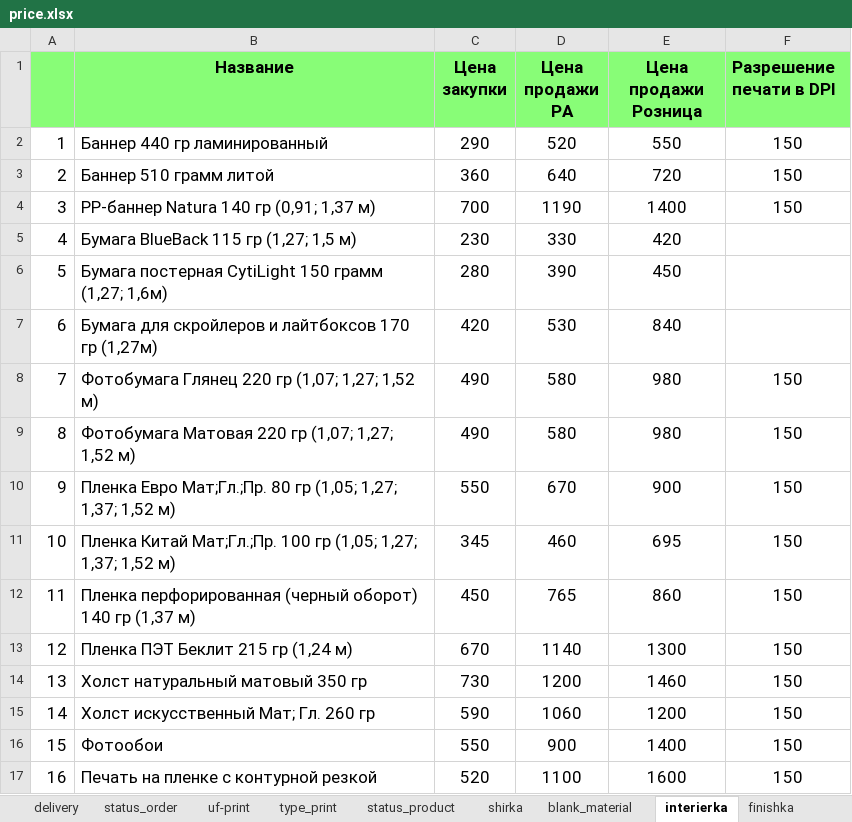
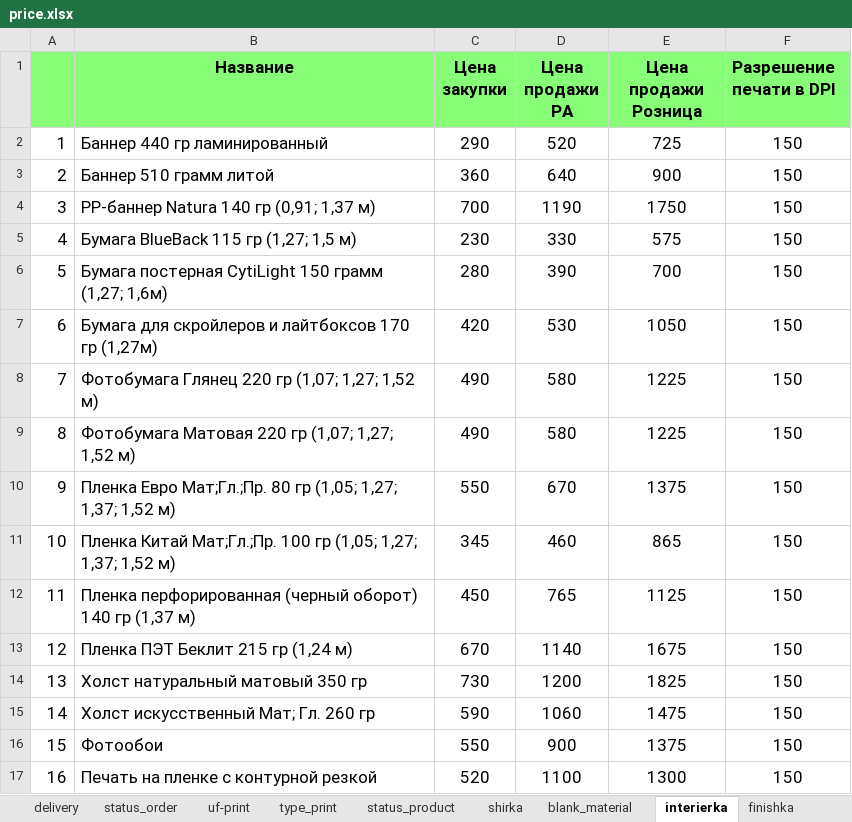
Before and after one commit to Sapov/tiff_django, an Excel workbook: files/management/commands/price.xlsx, sheet interierka, drawn as a sheet; values as stored, in another font and other column widths than the file's, no borders; the diff names each change by its address in the sheet, - before the commit and + after, or states it on an @@ line.

```diff
--- a/files/management/commands/price.xlsx (sheet interierka)
+++ b/files/management/commands/price.xlsx (sheet interierka)
-E2 (Цена продажи Розница): 550
+E2 (Цена продажи Розница): 725
-E3 (Цена продажи Розница): 720
+E3 (Цена продажи Розница): 900
-E4 (Цена продажи Розница): 1400
+E4 (Цена продажи Розница): 1750
-E5 (Цена продажи Розница): 420
+E5 (Цена продажи Розница): 575
-F5:F7 (Разрешение печати в DPI): (empty)
+F5:F7 (Разрешение печати в DPI): 150
-E6 (Цена продажи Розница): 450
+E6 (Цена продажи Розница): 700
-E7 (Цена продажи Розница): 840
+E7 (Цена продажи Розница): 1050
-E8:E9 (Цена продажи Розница): 980
+E8:E9 (Цена продажи Розница): 1225
-E10 (Цена продажи Розница): 900
+E10 (Цена продажи Розница): 1375
-E11 (Цена продажи Розница): 695
+E11 (Цена продажи Розница): 865
-E12 (Цена продажи Розница): 860
+E12 (Цена продажи Розница): 1125
-E13 (Цена продажи Розница): 1300
+E13 (Цена продажи Розница): 1675
-E14 (Цена продажи Розница): 1460
+E14 (Цена продажи Розница): 1825
-E15 (Цена продажи Розница): 1200
+E15 (Цена продажи Розница): 1475
-E16 (Цена продажи Розница): 1400
+E16 (Цена продажи Розница): 1375
-E17 (Цена продажи Розница): 1600
+E17 (Цена продажи Розница): 1300
```
Also changed, not shown: sheet uf-print, sheet shirka, sheet blank_material, sheet finishka, sheet picturies.
